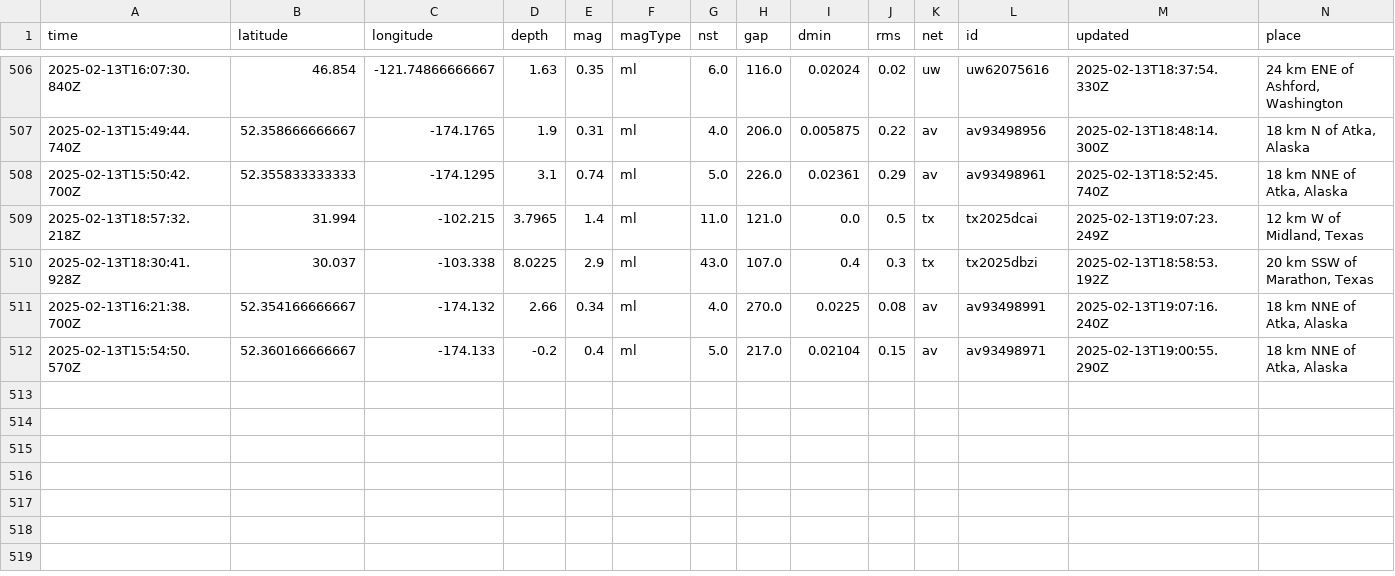
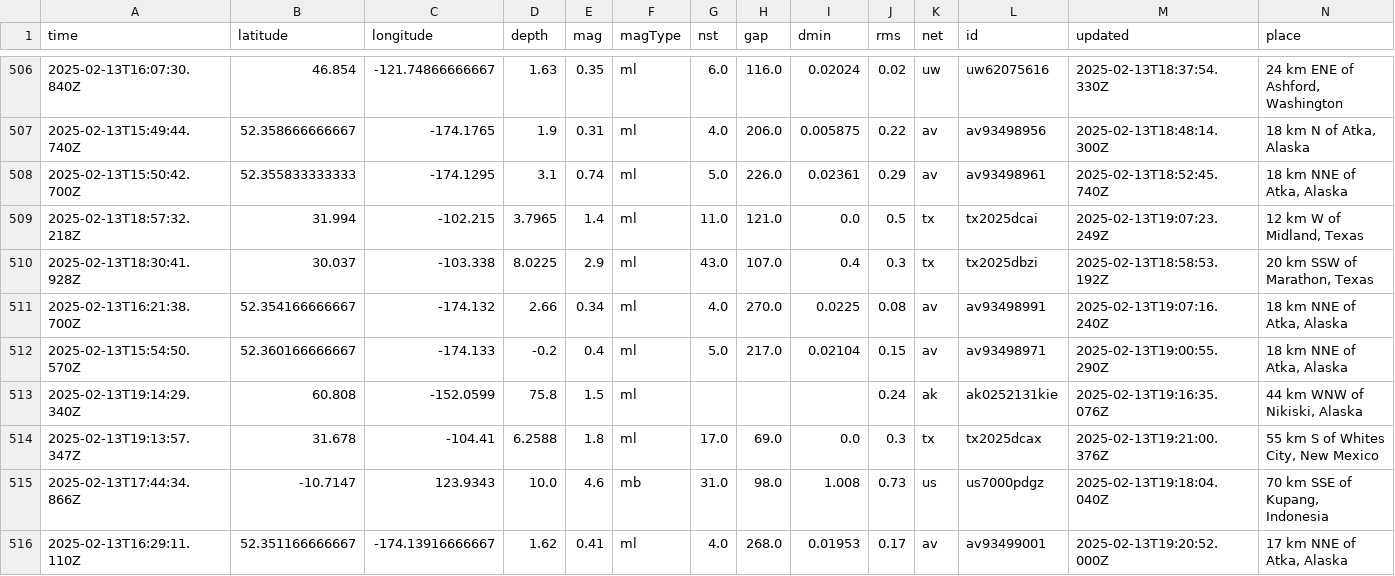
Before and after one commit to rafaelmatsuyama/FIAP-2025-ABDR-StreamProcessingPipelines, a CSV file: usgs_main.csv, drawn as a sheet; only a part is shown, gaps mark what is left out; rows hold the shown columns only; the diff names each change by its address in the sheet, - before the commit and + after, or states it on an @@ line.

```diff
--- a/usgs_main.csv
+++ b/usgs_main.csv
+row 513: 2025-02-13T19:14:29.340Z | 60.808 | -152.0599 | 75.8 | 1.5 | ml |  |  |  | 0.24 | ak | ak0252131kie | 2025-02-13T19:16:35.076Z | 44 km WNW of Nikiski, Alaska
+row 514: 2025-02-13T19:13:57.347Z | 31.678 | -104.41 | 6.2588 | 1.8 | ml | 17.0 | 69.0 | 0.0 | 0.3 | tx | tx2025dcax | 2025-02-13T19:21:00.376Z | 55 km S of Whites City, New Mexico
+row 515: 2025-02-13T17:44:34.866Z | -10.7147 | 123.9343 | 10.0 | 4.6 | mb | 31.0 | 98.0 | 1.008 | 0.73 | us | us7000pdgz | 2025-02-13T19:18:04.040Z | 70 km SSE of Kupang, Indonesia
+row 516: 2025-02-13T16:29:11.110Z | 52.351166666667 | -174.13916666667 | 1.62 | 0.41 | ml | 4.0 | 268.0 | 0.01953 | 0.17 | av | av93499001 | 2025-02-13T19:20:52.000Z | 17 km NNE of Atka, Alaska
```
Also changed, not shown: usgs_current.csv.
